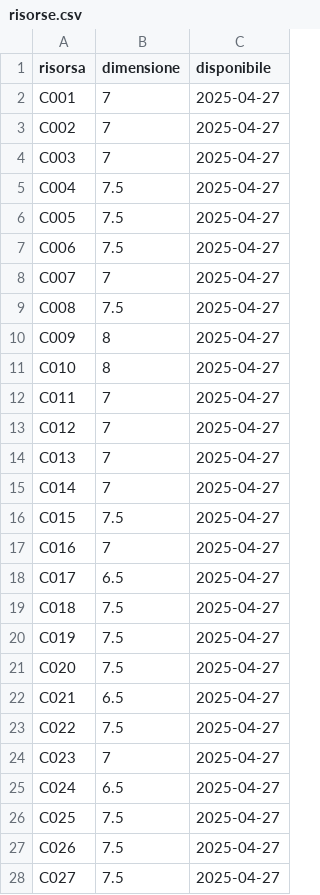
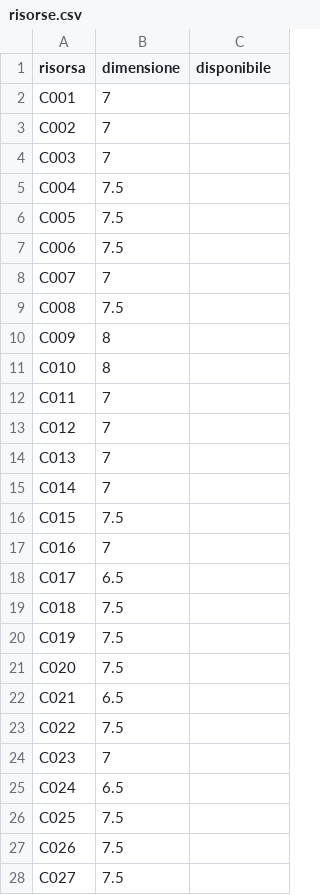
Before and after one commit to ypsefixit/CAMPEGGIO, a CSV file: risorse.csv, drawn as a sheet; only a part is shown; the diff covers the shown part only.

Commit message:
Add files via upload

```diff
--- a/risorse.csv
+++ b/risorse.csv
@@ -1,28 +1,28 @@
 risorsa,dimensione,disponibile
-C001,7,2025-04-27
-C002,7,2025-04-27
-C003,7,2025-04-27
-C004,7.5,2025-04-27
-C005,7.5,2025-04-27
-C006,7.5,2025-04-27
-C007,7,2025-04-27
-C008,7.5,2025-04-27
-C009,8,2025-04-27
-C010,8,2025-04-27
-C011,7,2025-04-27
-C012,7,2025-04-27
-C013,7,2025-04-27
-C014,7,2025-04-27
-C015,7.5,2025-04-27
-C016,7,2025-04-27
-C017,6.5,2025-04-27
-C018,7.5,2025-04-27
-C019,7.5,2025-04-27
-C020,7.5,2025-04-27
-C021,6.5,2025-04-27
-C022,7.5,2025-04-27
-C023,7,2025-04-27
-C024,6.5,2025-04-27
-C025,7.5,2025-04-27
-C026,7.5,2025-04-27
-C027,7.5,2025-04-27
+C001,7,
+C002,7,
+C003,7,
+C004,7.5,
+C005,7.5,
+C006,7.5,
+C007,7,
+C008,7.5,
+C009,8,
+C010,8,
+C011,7,
+C012,7,
+C013,7,
+C014,7,
+C015,7.5,
+C016,7,
+C017,6.5,
+C018,7.5,
+C019,7.5,
+C020,7.5,
+C021,6.5,
+C022,7.5,
+C023,7,
+C024,6.5,
+C025,7.5,
+C026,7.5,
+C027,7.5,
```
Also changed, not shown: 57 edited cells elsewhere in this file.
